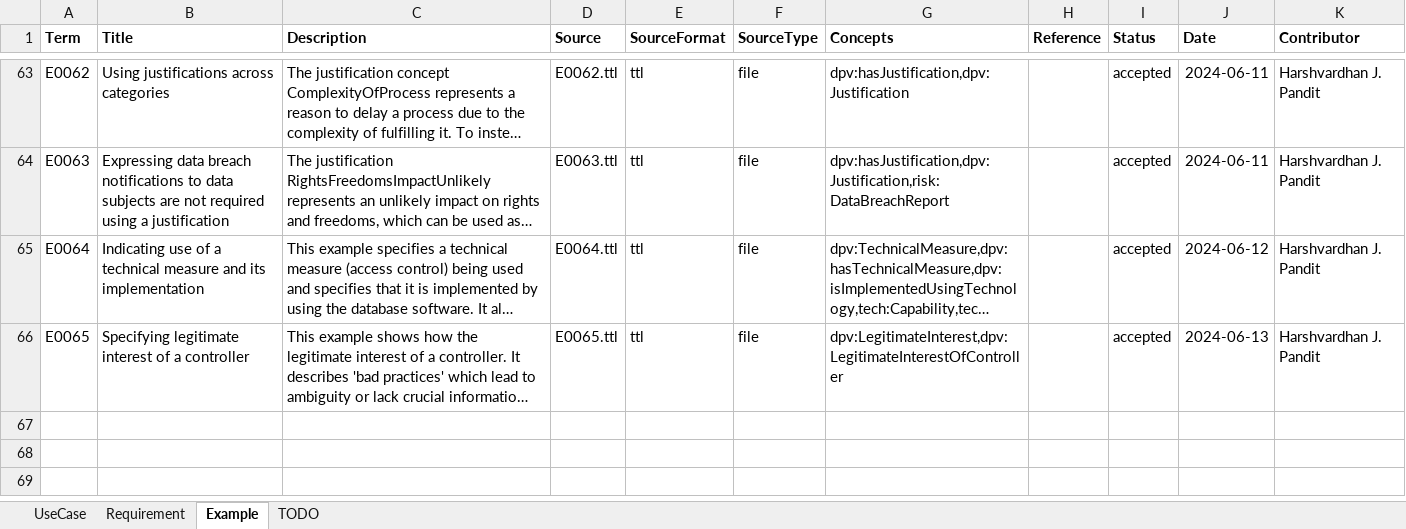
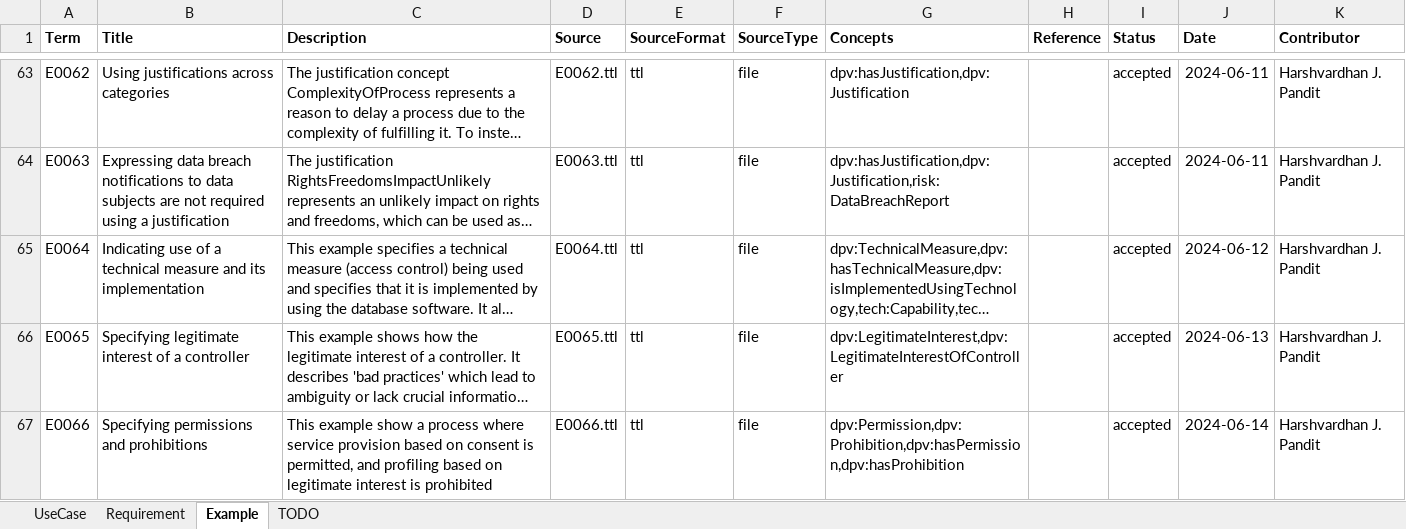
Before and after one commit to w3c/dpv, an Excel workbook: code/vocab_csv/ucr.xlsx, sheet Example, drawn as a sheet; only a part is shown, gaps mark what is left out; long unchanged cells end in …; values as stored, in another font and other column widths than the file's, no borders; charts and pictures not drawn; the diff names each change by its address in the sheet, - before the commit and + after, or states it on an @@ line.

Commit message:
adds documentation for rules module in DPV
- adds documentation for rules module in DPV
- adds examples

```diff
--- a/code/vocab_csv/ucr.xlsx (sheet Example)
+++ b/code/vocab_csv/ucr.xlsx (sheet Example)
+row 67: E0066 | Specifying permissions and prohibitions | This example show a process where service provision based on consent is permitted, and profiling based on legitimate interest is prohibited | E0066.ttl | ttl | file | dpv:Permission,dpv:Prohibition,dpv:hasPermission,dpv:hasProhibition |  | accepted | 2024-06-14 | Harshvardhan J. Pandit
```
Also changed, not shown: 49 other files.
